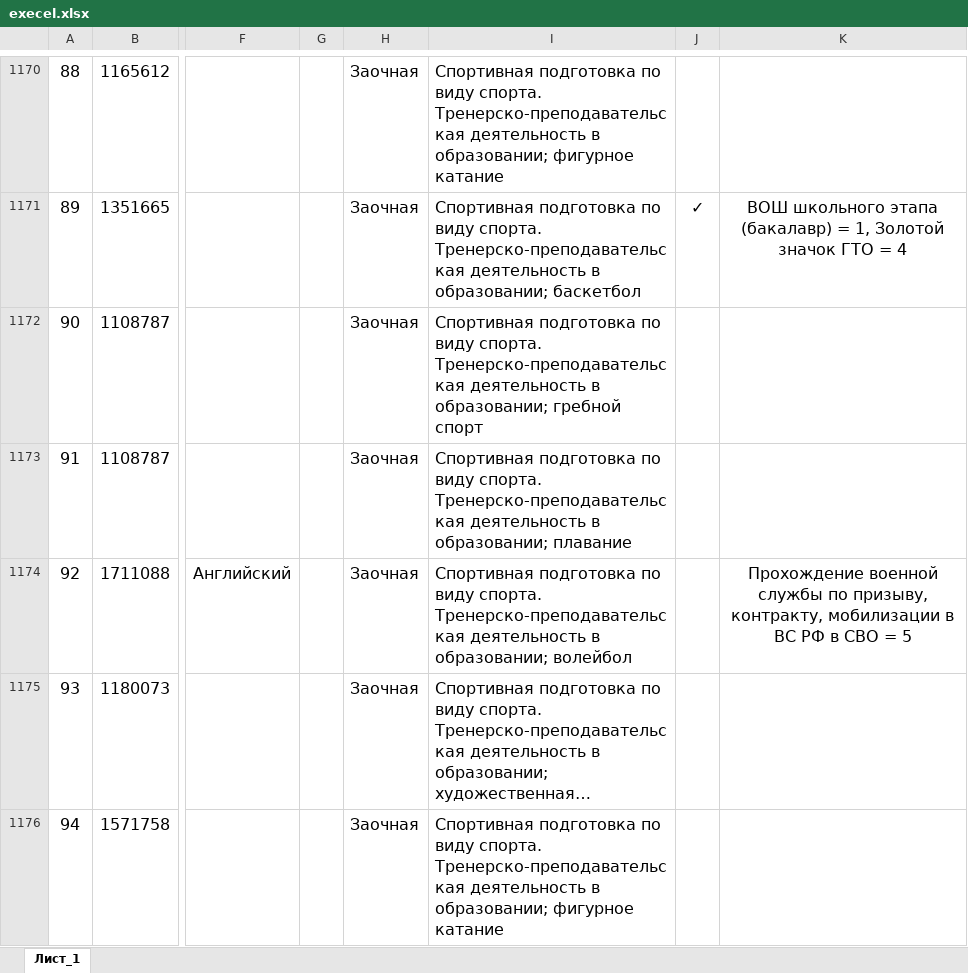
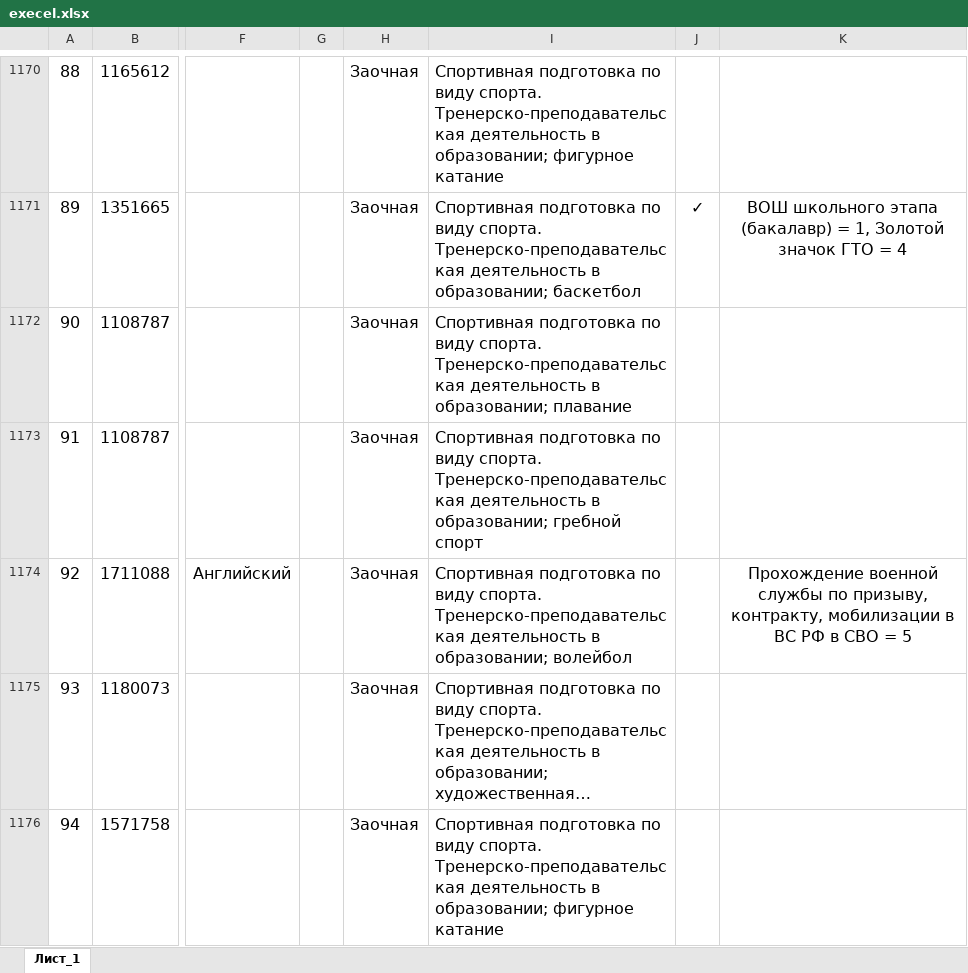
Before and after one commit to 666arevin/priemka, an Excel workbook: splitter/ready/execel.xlsx, sheet Лист_1, drawn as a sheet; only a part is shown, gaps mark what is left out; long unchanged cells end in …; values as stored, in another font and other column widths than the file's, no borders; the diff covers the shown part only; the diff names each change by its address in the sheet, - before the commit and + after, or states it on an @@ line.

```diff
--- a/splitter/ready/execel.xlsx (sheet Лист_1)
+++ b/splitter/ready/execel.xlsx (sheet Лист_1)
-I1172: …в образовании; гребной спорт
+I1172: …в образовании; плавание
-I1173: …в образовании; плавание
+I1173: …в образовании; гребной спорт
```
Also changed, not shown: 132 edited cells and merged cells elsewhere in this sheet, 9 other files.
